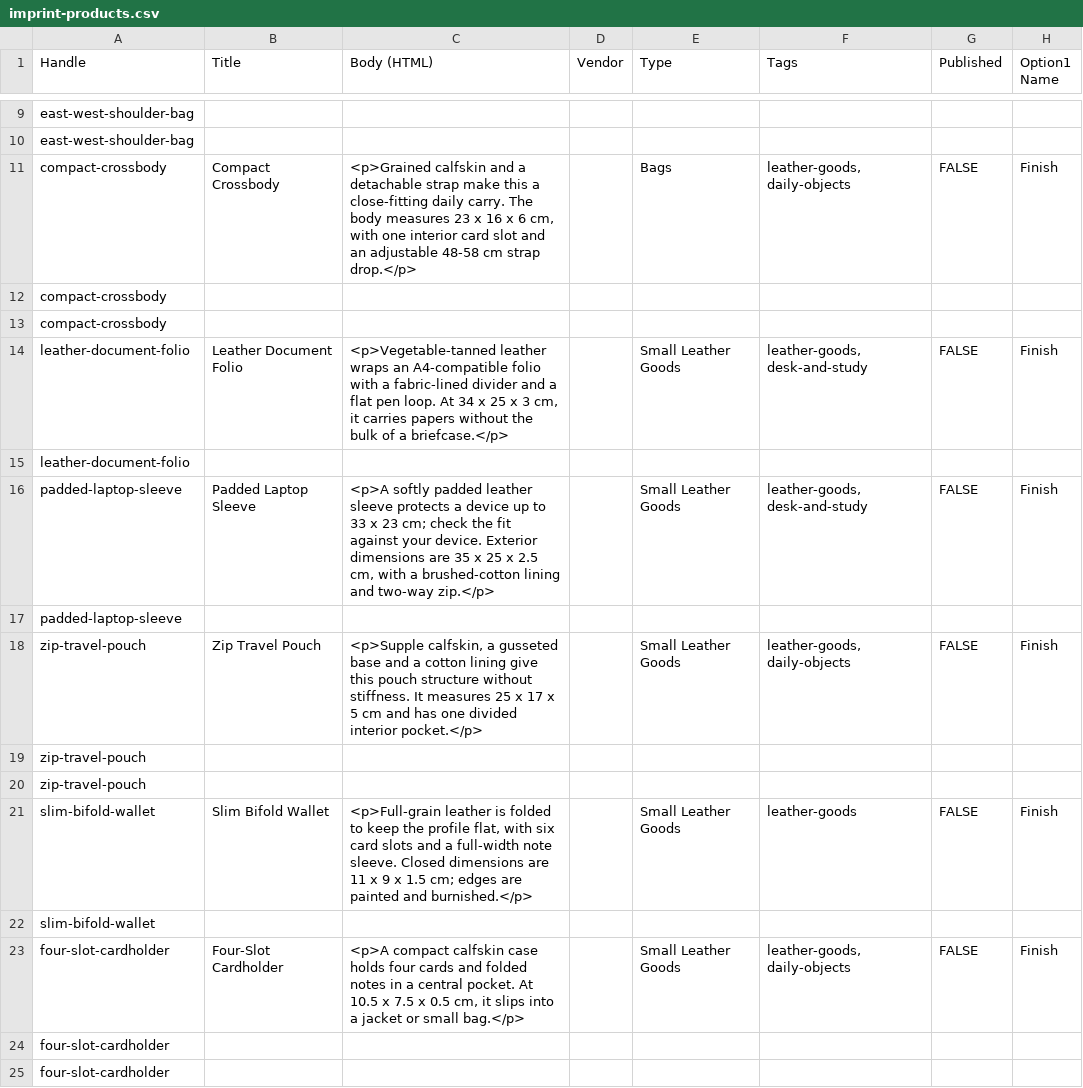
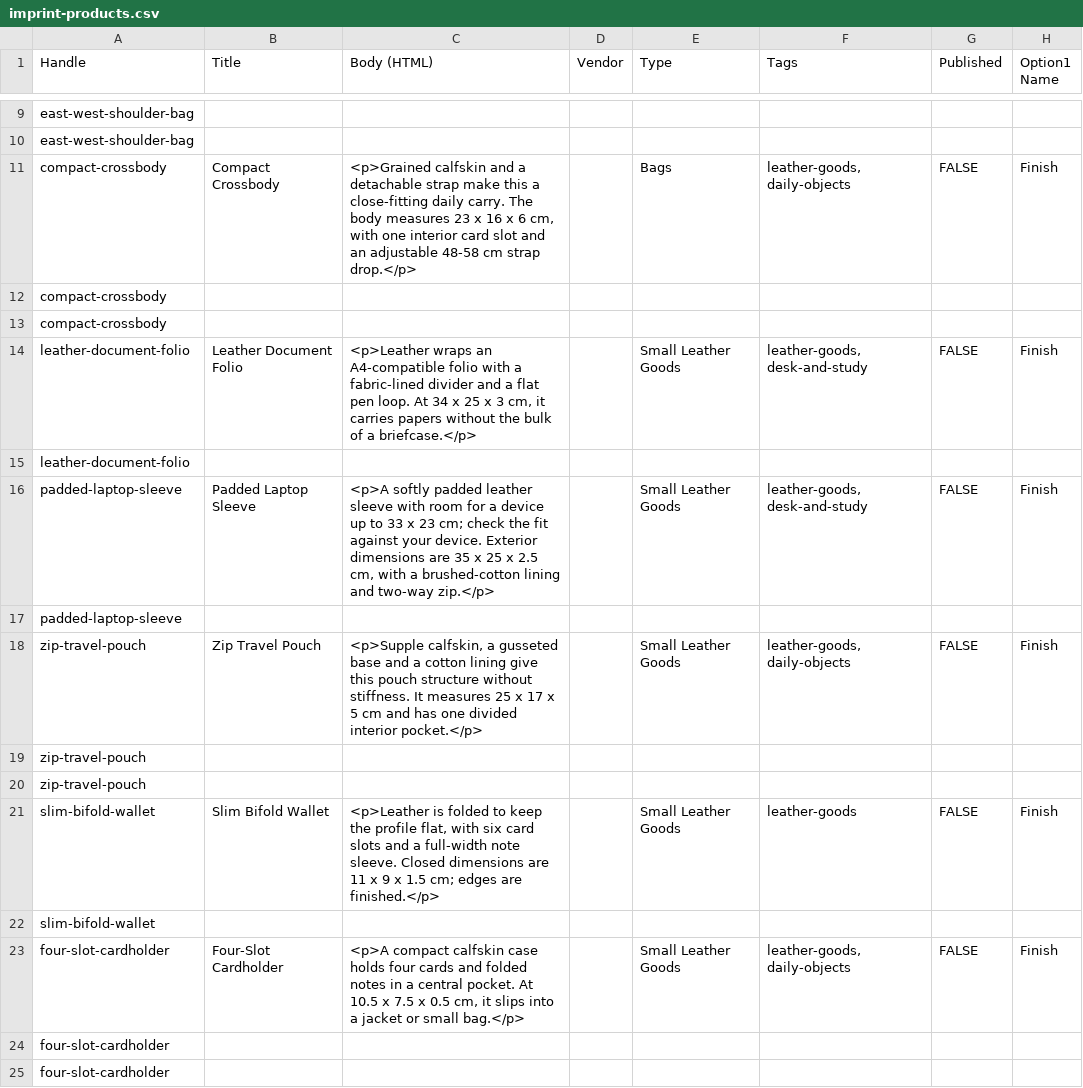
Before and after one commit to Noobprobro-web/Tema-Shopify, a CSV file: docs/demo-import/imprint-products.csv, drawn as a sheet; only a part is shown, gaps mark what is left out; the diff covers the shown part only; the diff names each change by its address in the sheet, - before the commit and + after, or states it on an @@ line.

```diff
--- a/docs/demo-import/imprint-products.csv
+++ b/docs/demo-import/imprint-products.csv
-C14 (Body (HTML)): <p>Vegetable-tanned leather wraps an…
+C14 (Body (HTML)): <p>Leather wraps an…
-C16 (Body (HTML)): …leather sleeve protects a device…
+C16 (Body (HTML)): …leather sleeve with room for a device…
-C21 (Body (HTML)): <p>Full-grain leather is folded to keep the profile flat, with six card slots and a full-width note sleeve. Closed dimensions are 11 x 9 x 1.5 cm; edges are painted and burnished.</p>
+C21 (Body (HTML)): <p>Leather is folded to keep the profile flat, with six card slots and a full-width note sleeve. Closed dimensions are 11 x 9 x 1.5 cm; edges are finished.</p>
```
Also changed, not shown: 6 edited cells elsewhere in this file, docs/demo-import/archive-photos.csv, docs/demo-import/archive-products.csv, 9 other files.
